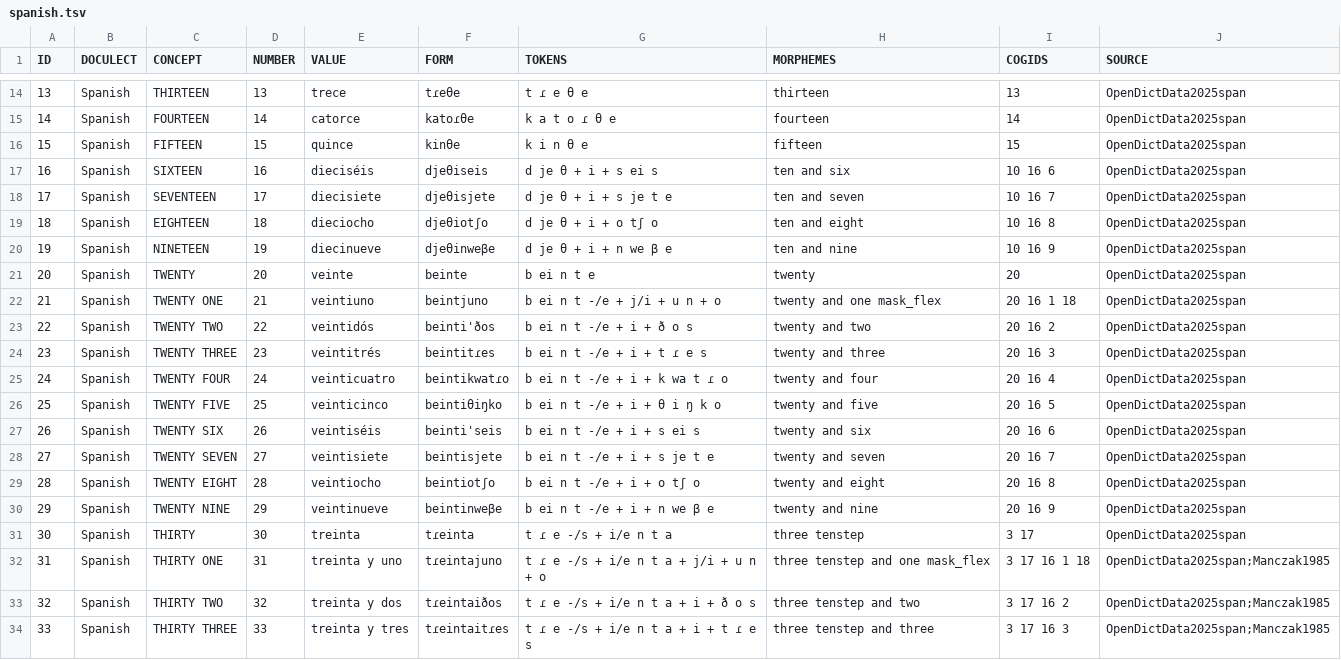
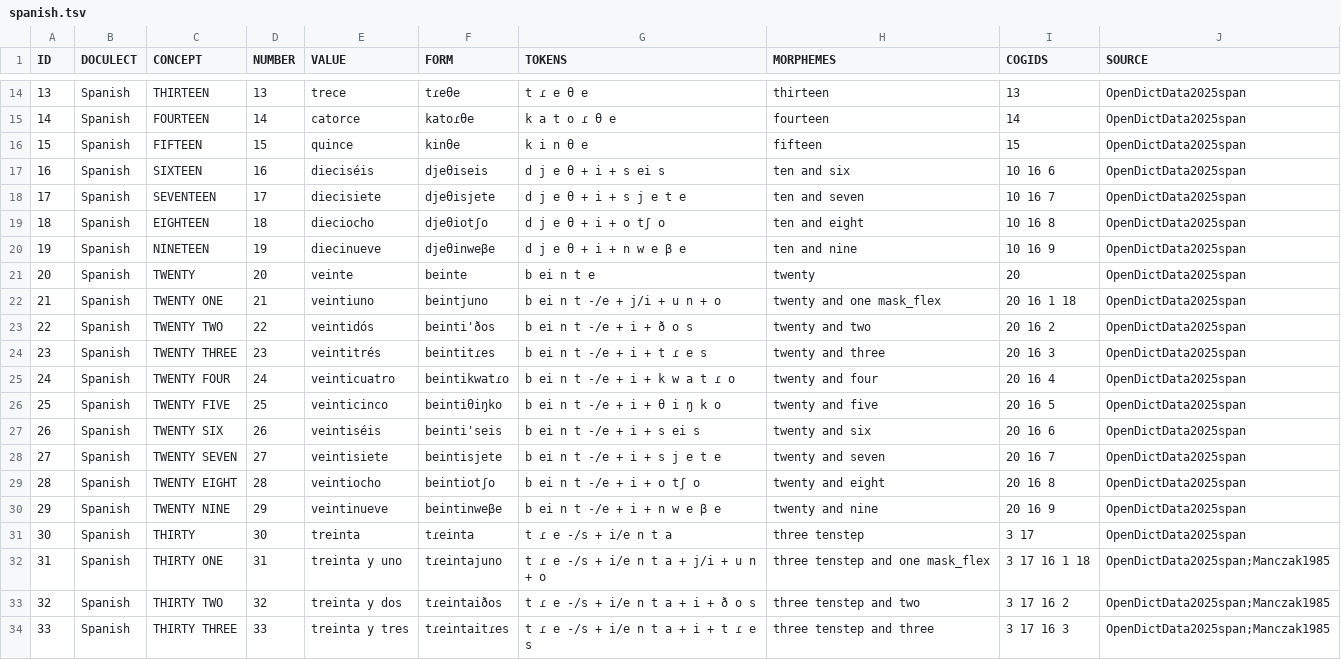
Before and after one commit to numeralbank/cosinus, a TSV file: raw/done/spanish.tsv, drawn as a sheet; only a part is shown, gaps mark what is left out; the diff covers the shown part only.

Commit message:
fix spanish

```diff
--- a/raw/done/spanish.tsv
+++ b/raw/done/spanish.tsv
@@ -16,6 +16,6 @@ ID	DOCULECT	CONCEPT	NUMBER	VALUE	FORM	TOKENS	MORPHEMES	COGIDS	SOURCE
 15	Spanish	FIFTEEN	15	quince	kinθe	k i n θ e	fifteen	15	OpenDictData2025span
-16	Spanish	SIXTEEN	16	dieciséis	djeθiseis	d je θ + i + s ei s	ten and six	10 16 6	OpenDictData2025span
-17	Spanish	SEVENTEEN	17	diecisiete	djeθisjete	d je θ + i + s je t e	ten and seven	10 16 7	OpenDictData2025span
-18	Spanish	EIGHTEEN	18	dieciocho	djeθiotʃo	d je θ + i + o tʃ o	ten and eight	10 16 8	OpenDictData2025span
-19	Spanish	NINETEEN	19	diecinueve	djeθinweβe	d je θ + i + n we β e	ten and nine	10 16 9	OpenDictData2025span
+16	Spanish	SIXTEEN	16	dieciséis	djeθiseis	d j e θ + i + s ei s	ten and six	10 16 6	OpenDictData2025span
+17	Spanish	SEVENTEEN	17	diecisiete	djeθisjete	d j e θ + i + s j e t e	ten and seven	10 16 7	OpenDictData2025span
+18	Spanish	EIGHTEEN	18	dieciocho	djeθiotʃo	d j e θ + i + o tʃ o	ten and eight	10 16 8	OpenDictData2025span
+19	Spanish	NINETEEN	19	diecinueve	djeθinweβe	d j e θ + i + n w e β e	ten and nine	10 16 9	OpenDictData2025span
 20	Spanish	TWENTY	20	veinte	beinte	b ei n t e	twenty	20	OpenDictData2025span
@@ -24,8 +24,8 @@ ID	DOCULECT	CONCEPT	NUMBER	VALUE	FORM	TOKENS	MORPHEMES	COGIDS	SOURCE
 23	Spanish	TWENTY THREE	23	veintitrés	beintitɾes	b ei n t -/e + i + t ɾ e s	twenty and three	20 16 3	OpenDictData2025span
-24	Spanish	TWENTY FOUR	24	veinticuatro	beintikwatɾo	b ei n t -/e + i + k wa t ɾ o	twenty and four	20 16 4	OpenDictData2025span
+24	Spanish	TWENTY FOUR	24	veinticuatro	beintikwatɾo	b ei n t -/e + i + k w a t ɾ o	twenty and four	20 16 4	OpenDictData2025span
 25	Spanish	TWENTY FIVE	25	veinticinco	beintiθiŋko	b ei n t -/e + i + θ i ŋ k o	twenty and five	20 16 5	OpenDictData2025span
 26	Spanish	TWENTY SIX	26	veintiséis	beinti'seis	b ei n t -/e + i + s ei s	twenty and six	20 16 6	OpenDictData2025span
-27	Spanish	TWENTY SEVEN	27	veintisiete	beintisjete	b ei n t -/e + i + s je t e	twenty and seven	20 16 7	OpenDictData2025span
+27	Spanish	TWENTY SEVEN	27	veintisiete	beintisjete	b ei n t -/e + i + s j e t e	twenty and seven	20 16 7	OpenDictData2025span
 28	Spanish	TWENTY EIGHT	28	veintiocho	beintiotʃo	b ei n t -/e + i + o tʃ o	twenty and eight	20 16 8	OpenDictData2025span
-29	Spanish	TWENTY NINE	29	veintinueve	beintinweβe	b ei n t -/e + i + n we β e	twenty and nine	20 16 9	OpenDictData2025span
+29	Spanish	TWENTY NINE	29	veintinueve	beintinweβe	b ei n t -/e + i + n w e β e	twenty and nine	20 16 9	OpenDictData2025span
 30	Spanish	THIRTY	30	treinta	tɾeinta	t ɾ e -/s + i/e n t a	three tenstep	3 17	OpenDictData2025span
```
Also changed, not shown: 46 edited cells elsewhere in this file.
